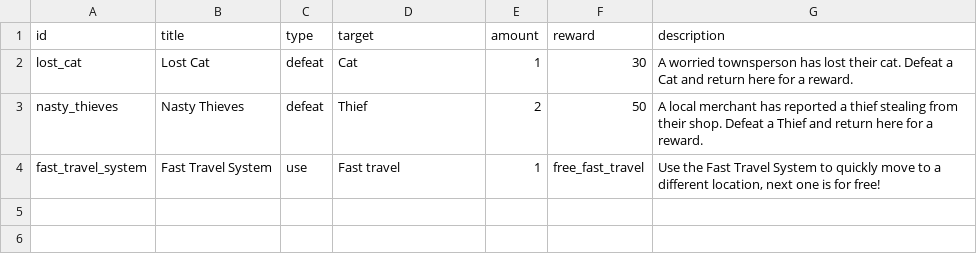
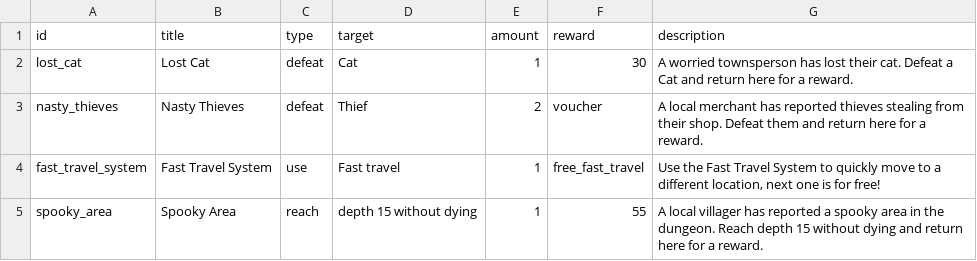
Before and after one commit to sacivashi/PYRPG, a CSV file: data/quests.csv, drawn as a sheet.

```diff
--- a/data/quests.csv
+++ b/data/quests.csv
@@ -2,3 +2,4 @@ id,title,type,target,amount,reward,description
 lost_cat,Lost Cat,defeat,Cat,1,30,"A worried townsperson has lost their cat. Defeat a Cat and return here for a reward."
-nasty_thieves,Nasty Thieves,defeat,Thief,2,50,"A local merchant has reported a thief stealing from their shop. Defeat a Thief and return here for a reward."
+nasty_thieves,Nasty Thieves,defeat,Thief,2,voucher,"A local merchant has reported thieves stealing from their shop. Defeat them and return here for a reward."
 fast_travel_system,Fast Travel System,use,Fast travel,1,free_fast_travel,"Use the Fast Travel System to quickly move to a different location, next one is for free!"
+spooky_area,Spooky Area,reach,depth 15 without dying,1,55,"A local villager has reported a spooky area in the dungeon. Reach depth 15 without dying and return here for a reward."
```
